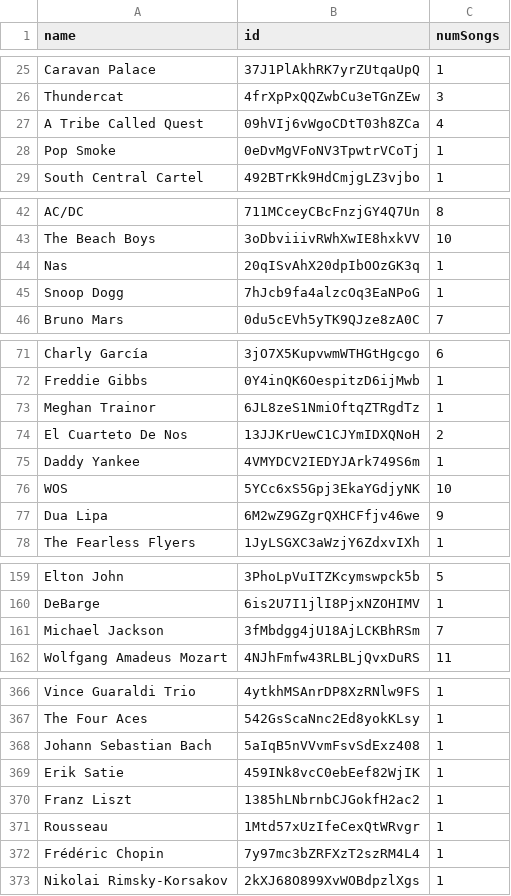
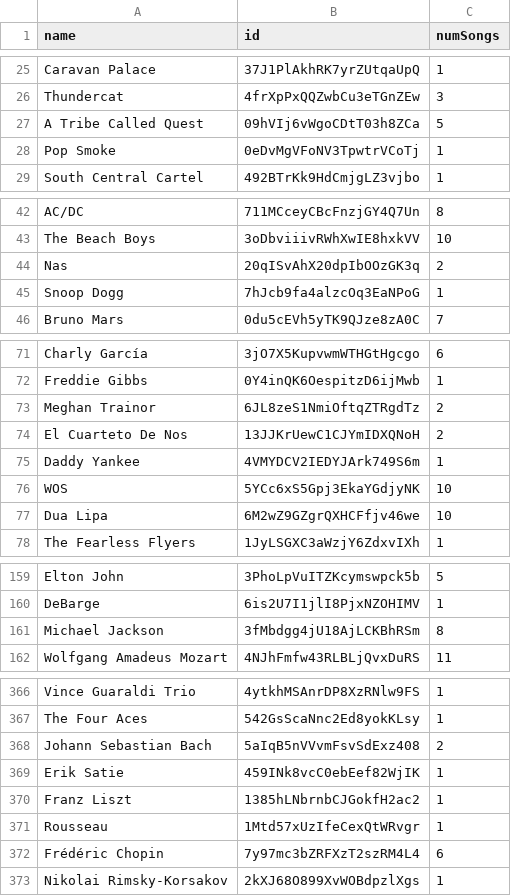
Before and after one commit to Gonzi14/SpotifyGenre, a CSV file: static/myArtists.csv, drawn as a sheet; only a part is shown, gaps mark what is left out; the diff covers the shown part only.

```diff
--- a/static/myArtists.csv
+++ b/static/myArtists.csv
@@ -26,3 +26,3 @@ Caravan Palace,37J1PlAkhRK7yrZUtqaUpQ,1
 Thundercat,4frXpPxQQZwbCu3eTGnZEw,3
-A Tribe Called Quest,09hVIj6vWgoCDtT03h8ZCa,4
+A Tribe Called Quest,09hVIj6vWgoCDtT03h8ZCa,5
 Pop Smoke,0eDvMgVFoNV3TpwtrVCoTj,1
@@ -43,3 +43,3 @@ AC/DC,711MCceyCBcFnzjGY4Q7Un,8
 The Beach Boys,3oDbviiivRWhXwIE8hxkVV,10
-Nas,20qISvAhX20dpIbOOzGK3q,1
+Nas,20qISvAhX20dpIbOOzGK3q,2
 Snoop Dogg,7hJcb9fa4alzcOq3EaNPoG,1
@@ -72,3 +72,3 @@ Charly García,3jO7X5KupvwmWTHGtHgcgo,6
 Freddie Gibbs,0Y4inQK6OespitzD6ijMwb,1
-Meghan Trainor,6JL8zeS1NmiOftqZTRgdTz,1
+Meghan Trainor,6JL8zeS1NmiOftqZTRgdTz,2
 El Cuarteto De Nos,13JJKrUewC1CJYmIDXQNoH,2
@@ -76,3 +76,3 @@ Daddy Yankee,4VMYDCV2IEDYJArk749S6m,1
 WOS,5YCc6xS5Gpj3EkaYGdjyNK,10
-Dua Lipa,6M2wZ9GZgrQXHCFfjv46we,9
+Dua Lipa,6M2wZ9GZgrQXHCFfjv46we,10
 The Fearless Flyers,1JyLSGXC3aWzjY6ZdxvIXh,1
@@ -160,3 +160,3 @@ Elton John,3PhoLpVuITZKcymswpck5b,5
 DeBarge,6is2U7I1jlI8PjxNZOHIMV,1
-Michael Jackson,3fMbdgg4jU18AjLCKBhRSm,7
+Michael Jackson,3fMbdgg4jU18AjLCKBhRSm,8
 Wolfgang Amadeus Mozart,4NJhFmfw43RLBLjQvxDuRS,11
@@ -367,3 +367,3 @@ Vince Guaraldi Trio,4ytkhMSAnrDP8XzRNlw9FS,1
 The Four Aces,542GsScaNnc2Ed8yokKLsy,1
-Johann Sebastian Bach,5aIqB5nVVvmFsvSdExz408,1
+Johann Sebastian Bach,5aIqB5nVVvmFsvSdExz408,2
 Erik Satie,459INk8vcC0ebEef82WjIK,1
@@ -371,3 +371,3 @@ Franz Liszt,1385hLNbrnbCJGokfH2ac2,1
 Rousseau,1Mtd57xUzIfeCexQtWRvgr,1
-Frédéric Chopin,7y97mc3bZRFXzT2szRM4L4,1
+Frédéric Chopin,7y97mc3bZRFXzT2szRM4L4,6
 Nikolai Rimsky-Korsakov,2kXJ68O899XvWOBdpzlXgs,1
```
Also changed, not shown: 43 added rows and 15 edited cells elsewhere in this file, static/myPlaylists.csv, static/mySongs.csv, 7 other files.
